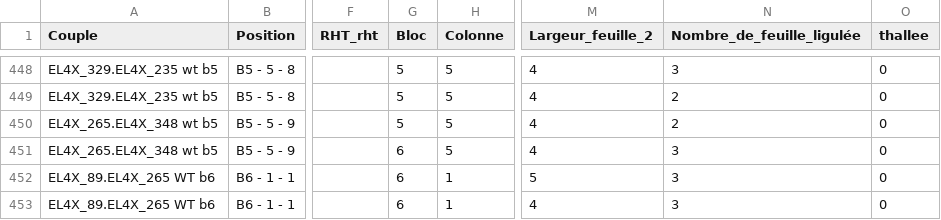
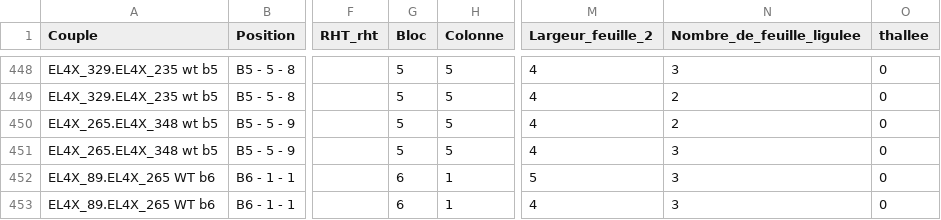
Before and after one commit to Morgane-Burq/Collaborative-Transcriptomics, a TSV file: Mesures_neighbors_final.tsv, drawn as a sheet; only a part is shown, gaps mark what is left out; the diff names each change by its address in the sheet, - before the commit and + after, or states it on an @@ line.

```diff
--- a/Mesures_neighbors_final.tsv
+++ b/Mesures_neighbors_final.tsv
-N1: Nombre_de_feuille_ligulée
+N1: Nombre_de_feuille_ligulee
-G451 (Bloc): 6
+G451 (Bloc): 5
```
Also changed, not shown: Mesure_Neighbors_Arrange.csv, 21 other files.
